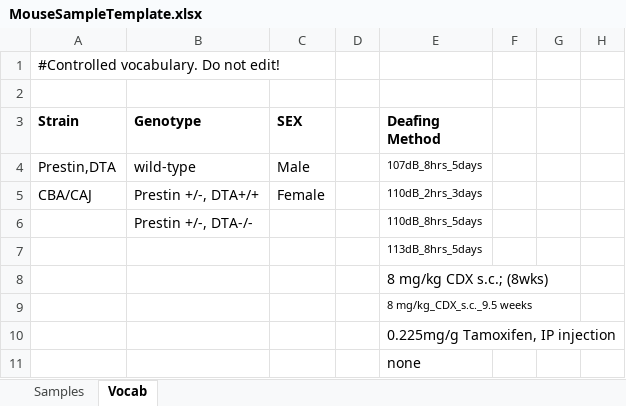
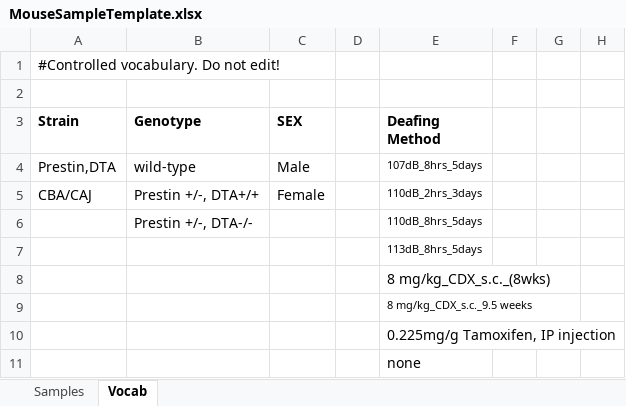
Before and after one commit to ceparman/mousesampleloader, an Excel workbook: www/MouseSampleTemplate.xlsx, sheet Vocab, drawn as a sheet; only a part is shown; values as stored, in another font and other column widths than the file's, no borders; the diff names each change by its address in the sheet, - before the commit and + after, or states it on an @@ line.

Commit message:
updated vocab

```diff
--- a/www/MouseSampleTemplate.xlsx (sheet Vocab)
+++ b/www/MouseSampleTemplate.xlsx (sheet Vocab)
-E8 (Deafing Method): 8 mg/kg CDX s.c.; (8wks)
+E8 (Deafing Method): 8 mg/kg_CDX_s.c._(8wks)
```
Also changed, not shown: 2 other files.
